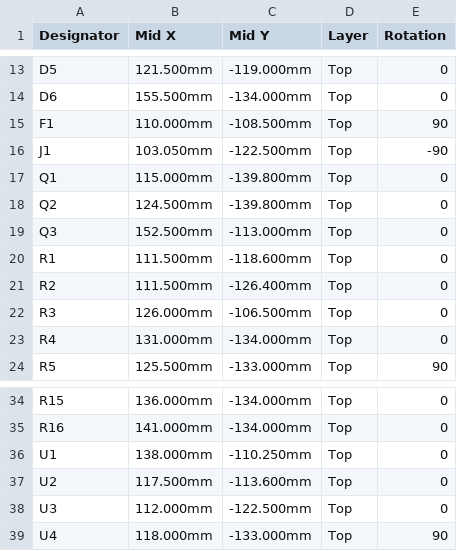
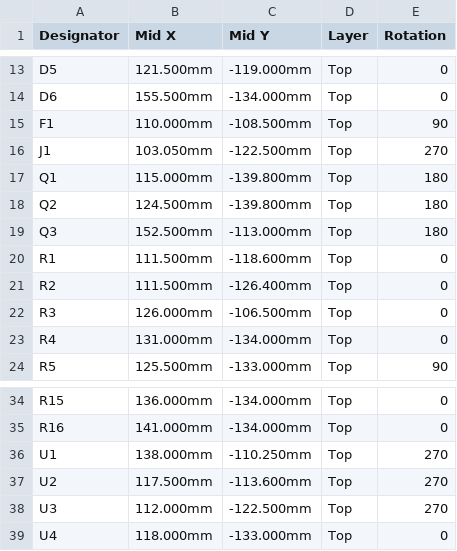
Before and after one commit to abhiramgcos/Esp_ir_board, a CSV file: fab/CPL_JLCPCB.csv, drawn as a sheet; only a part is shown, gaps mark what is left out.

Commit message:
CPL: apply JLC rotation offsets (ESP32, SOIC, SOT-23-5/6 -90; SOT-23 180)

```diff
--- a/fab/CPL_JLCPCB.csv
+++ b/fab/CPL_JLCPCB.csv
@@ -15,6 +15,6 @@ D6,155.500mm,-134.000mm,Top,0
 F1,110.000mm,-108.500mm,Top,90
-J1,103.050mm,-122.500mm,Top,-90
-Q1,115.000mm,-139.800mm,Top,0
-Q2,124.500mm,-139.800mm,Top,0
-Q3,152.500mm,-113.000mm,Top,0
+J1,103.050mm,-122.500mm,Top,270
+Q1,115.000mm,-139.800mm,Top,180
+Q2,124.500mm,-139.800mm,Top,180
+Q3,152.500mm,-113.000mm,Top,180
 R1,111.500mm,-118.600mm,Top,0
@@ -35,5 +35,5 @@ R15,136.000mm,-134.000mm,Top,0
 R16,141.000mm,-134.000mm,Top,0
-U1,138.000mm,-110.250mm,Top,0
-U2,117.500mm,-113.600mm,Top,0
-U3,112.000mm,-122.500mm,Top,0
-U4,118.000mm,-133.000mm,Top,90
+U1,138.000mm,-110.250mm,Top,270
+U2,117.500mm,-113.600mm,Top,270
+U3,112.000mm,-122.500mm,Top,270
+U4,118.000mm,-133.000mm,Top,0
```
Also changed, not shown: 2 other files.
